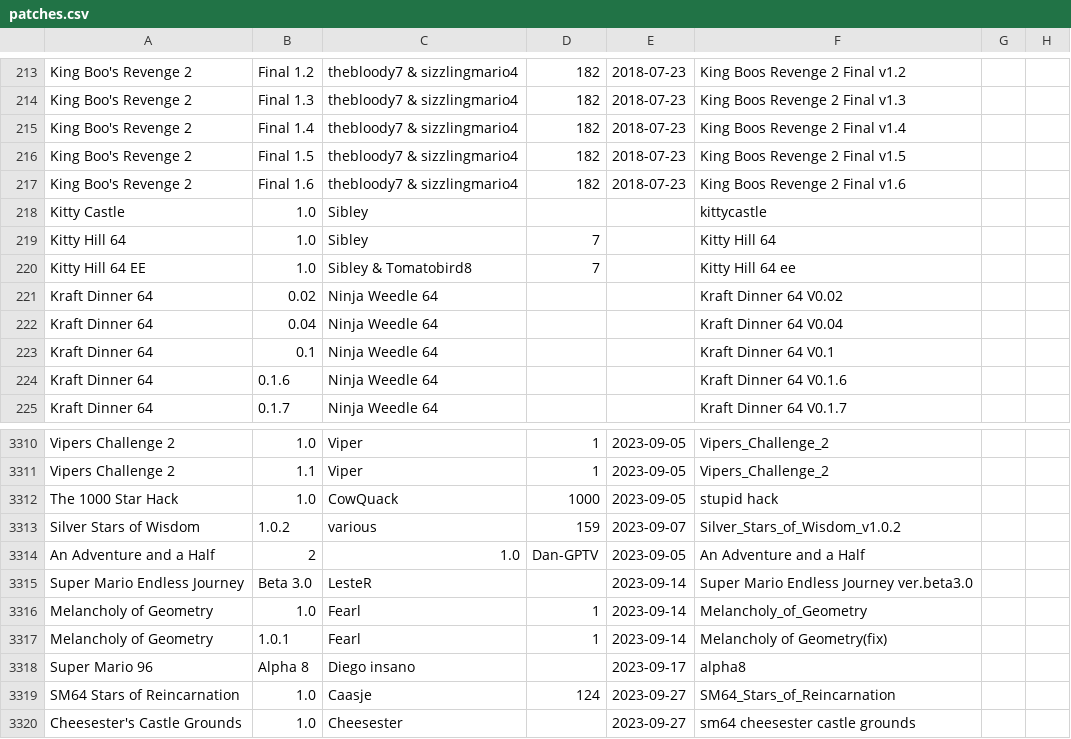
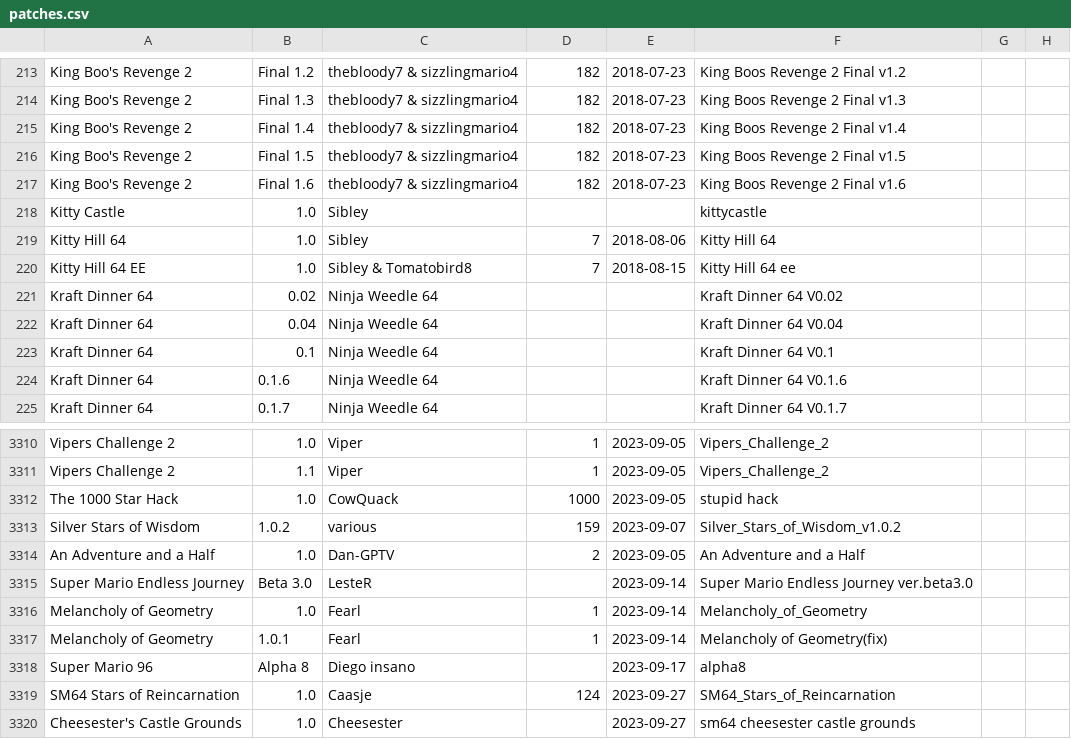
Before and after one commit to ColinT/sm64romhacks, a CSV file: _assets/_data/patches.csv, drawn as a sheet; only a part is shown, gaps mark what is left out.

Commit message:
More recent file

```diff
--- a/_assets/_data/patches.csv
+++ b/_assets/_data/patches.csv
@@ -218,4 +218,4 @@ King Boo's Revenge 2,Final 1.6,thebloody7 & sizzlingmario4,182,2018-07-23,King B
 Kitty Castle,1.0,Sibley,,,kittycastle,
-Kitty Hill 64,1.0,Sibley,7,,Kitty Hill 64,
-Kitty Hill 64 EE,1.0,Sibley & Tomatobird8,7,,Kitty Hill 64 ee,
+Kitty Hill 64,1.0,Sibley,7,2018-08-06,Kitty Hill 64,
+Kitty Hill 64 EE,1.0,Sibley & Tomatobird8,7,2018-08-15,Kitty Hill 64 ee,
 Kraft Dinner 64,0.02,Ninja Weedle 64,,,Kraft Dinner 64 V0.02,
@@ -3313,3 +3313,3 @@ The 1000 Star Hack,1.0,CowQuack,1000,2023-09-05,stupid hack,
 Silver Stars of Wisdom,1.0.2,various,159,2023-09-07,Silver_Stars_of_Wisdom_v1.0.2,
-An Adventure and a Half,2,1.0,Dan-GPTV,2023-09-05,An Adventure and a Half,
+An Adventure and a Half,1.0,Dan-GPTV,2,2023-09-05,An Adventure and a Half,
 Super Mario Endless Journey,Beta 3.0,LesteR,,2023-09-14,Super Mario Endless Journey ver.beta3.0,
```
